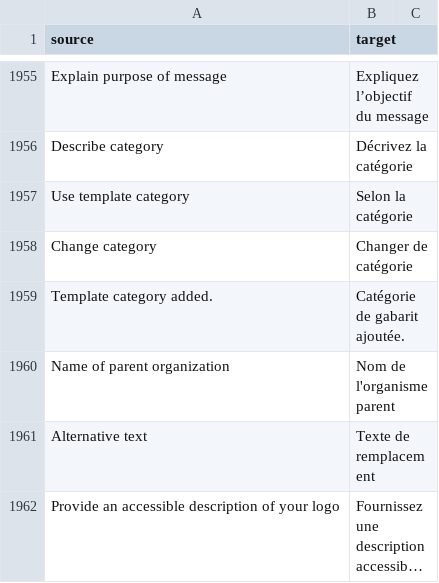
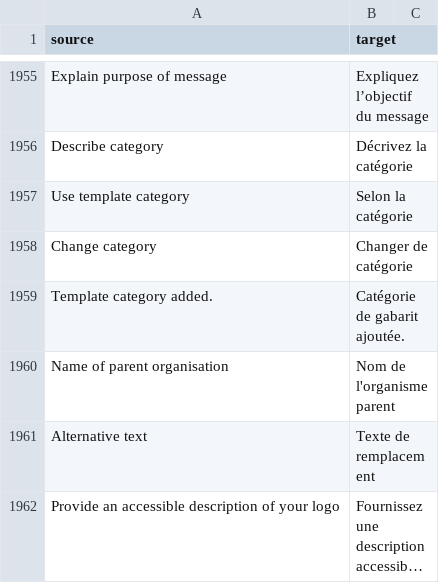
Before and after one commit to cds-snc/notification-admin, a CSV file: app/translations/csv/fr.csv, drawn as a sheet; only a part is shown, gaps mark what is left out; long unchanged cells end in ….

Commit message:
fix

```diff
--- a/app/translations/csv/fr.csv
+++ b/app/translations/csv/fr.csv
@@ -1959,3 +1959,3 @@
 "Template category added.","Catégorie de gabarit ajoutée."
-"Name of parent organization","Nom de l'organisme parent"
+"Name of parent organisation","Nom de l'organisme parent"
 "Alternative text","Texte de remplacement"
```
